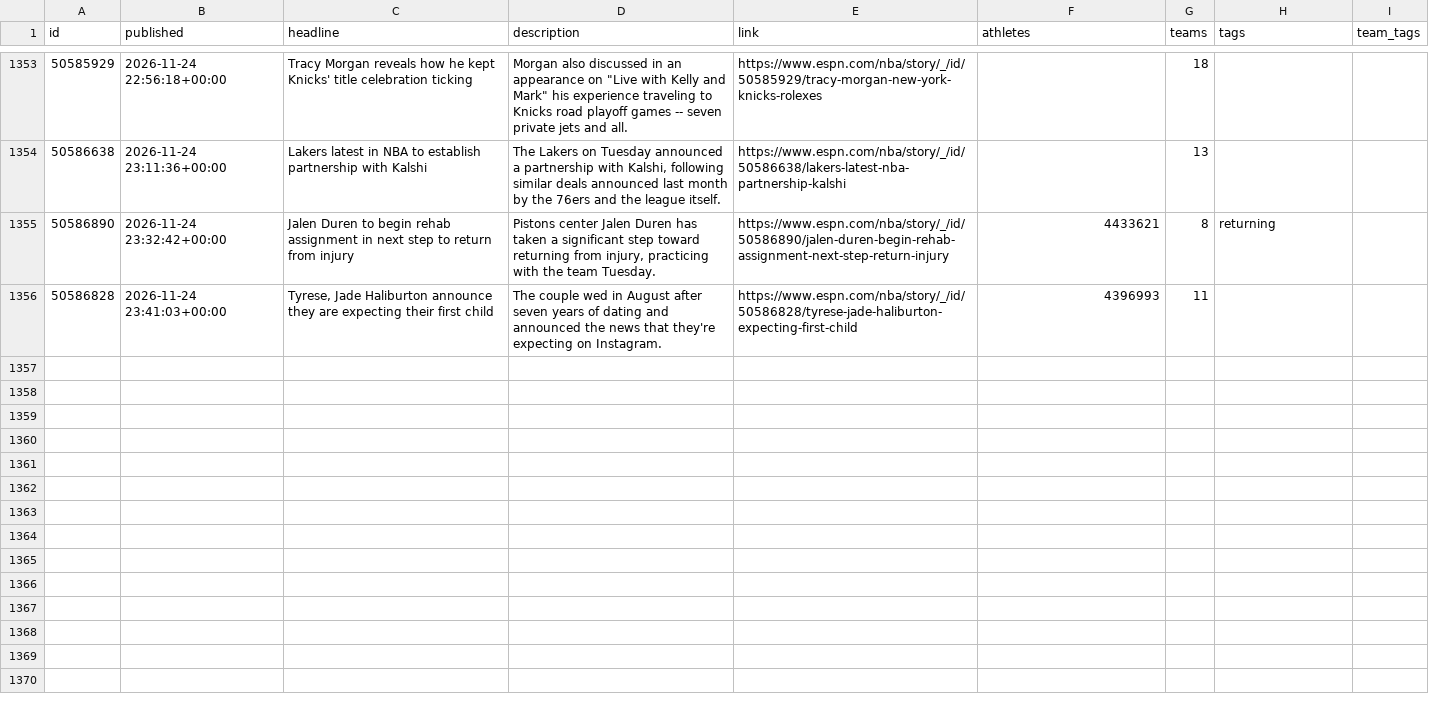
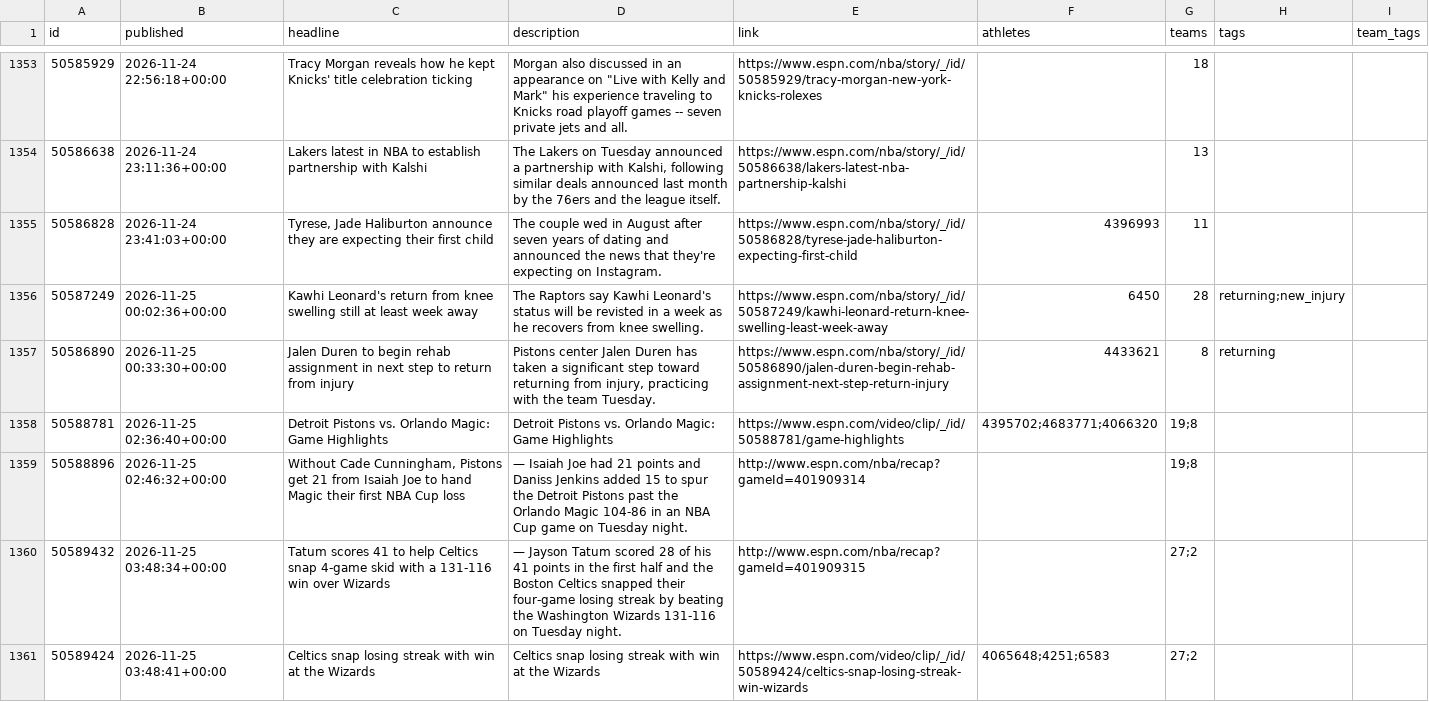
Before and after one commit to Juniorcarl/nba-predictor, a CSV file: data/news.csv, drawn as a sheet; only a part is shown, gaps mark what is left out.

```diff
--- a/data/news.csv
+++ b/data/news.csv
@@ -1355,3 +1355,8 @@ id,published,headline,description,link,athletes,teams,tags,team_tags
 50586638,2026-11-24 23:11:36+00:00,Lakers latest in NBA to establish partnership with Kalshi,"The Lakers on Tuesday announced a partnership with Kalshi, following similar deals announced last month by the 76ers and the league itself.",https://www.espn.com/nba/story/_/id/50586638/lakers-latest-nba-partnership-kalshi,,13,,
-50586890,2026-11-24 23:32:42+00:00,Jalen Duren to begin rehab assignment in next step to return from injury,"Pistons center Jalen Duren has taken a significant step toward returning from injury, practicing with the team Tuesday.",https://www.espn.com/nba/story/_/id/50586890/jalen-duren-begin-rehab-assignment-next-step-return-injury,4433621,8,returning,
 50586828,2026-11-24 23:41:03+00:00,"Tyrese, Jade Haliburton announce they are expecting their first child",The couple wed in August after seven years of dating and announced the news that they're expecting on Instagram.,https://www.espn.com/nba/story/_/id/50586828/tyrese-jade-haliburton-expecting-first-child,4396993,11,,
+50587249,2026-11-25 00:02:36+00:00,Kawhi Leonard's return from knee swelling still at least week away,The Raptors say Kawhi Leonard's status will be revisted in a week as he recovers from knee swelling.,https://www.espn.com/nba/story/_/id/50587249/kawhi-leonard-return-knee-swelling-least-week-away,6450,28,returning;new_injury,
+50586890,2026-11-25 00:33:30+00:00,Jalen Duren to begin rehab assignment in next step to return from injury,"Pistons center Jalen Duren has taken a significant step toward returning from injury, practicing with the team Tuesday.",https://www.espn.com/nba/story/_/id/50586890/jalen-duren-begin-rehab-assignment-next-step-return-injury,4433621,8,returning,
+50588781,2026-11-25 02:36:40+00:00,Detroit Pistons vs. Orlando Magic: Game Highlights,Detroit Pistons vs. Orlando Magic: Game Highlights,https://www.espn.com/video/clip/_/id/50588781/game-highlights,4395702;4683771;4066320,19;8,,
+50588896,2026-11-25 02:46:32+00:00,"Without Cade Cunningham, Pistons get 21 from Isaiah Joe to hand Magic their first NBA Cup loss",— Isaiah Joe had 21 points and Daniss Jenkins added 15 to spur the Detroit Pistons past the Orlando Magic 104-86 in an NBA Cup game on Tuesday night.,http://www.espn.com/nba/recap?gameId=401909314,,19;8,,
+50589432,2026-11-25 03:48:34+00:00,Tatum scores 41 to help Celtics snap 4-game skid with a 131-116 win over Wizards,— Jayson Tatum scored 28 of his 41 points in the first half and the Boston Celtics snapped their four-game losing streak by beating the Washington Wizards 131-116 on Tuesday night.,http://www.espn.com/nba/recap?gameId=401909315,,27;2,,
+50589424,2026-11-25 03:48:41+00:00,Celtics snap losing streak with win at the Wizards,Celtics snap losing streak with win at the Wizards,https://www.espn.com/video/clip/_/id/50589424/celtics-snap-losing-streak-win-wizards,4065648;4251;6583,27;2,,
```
Also changed, not shown: data/boxscores/2027.csv, data/games/2027.csv, 10 other files.
